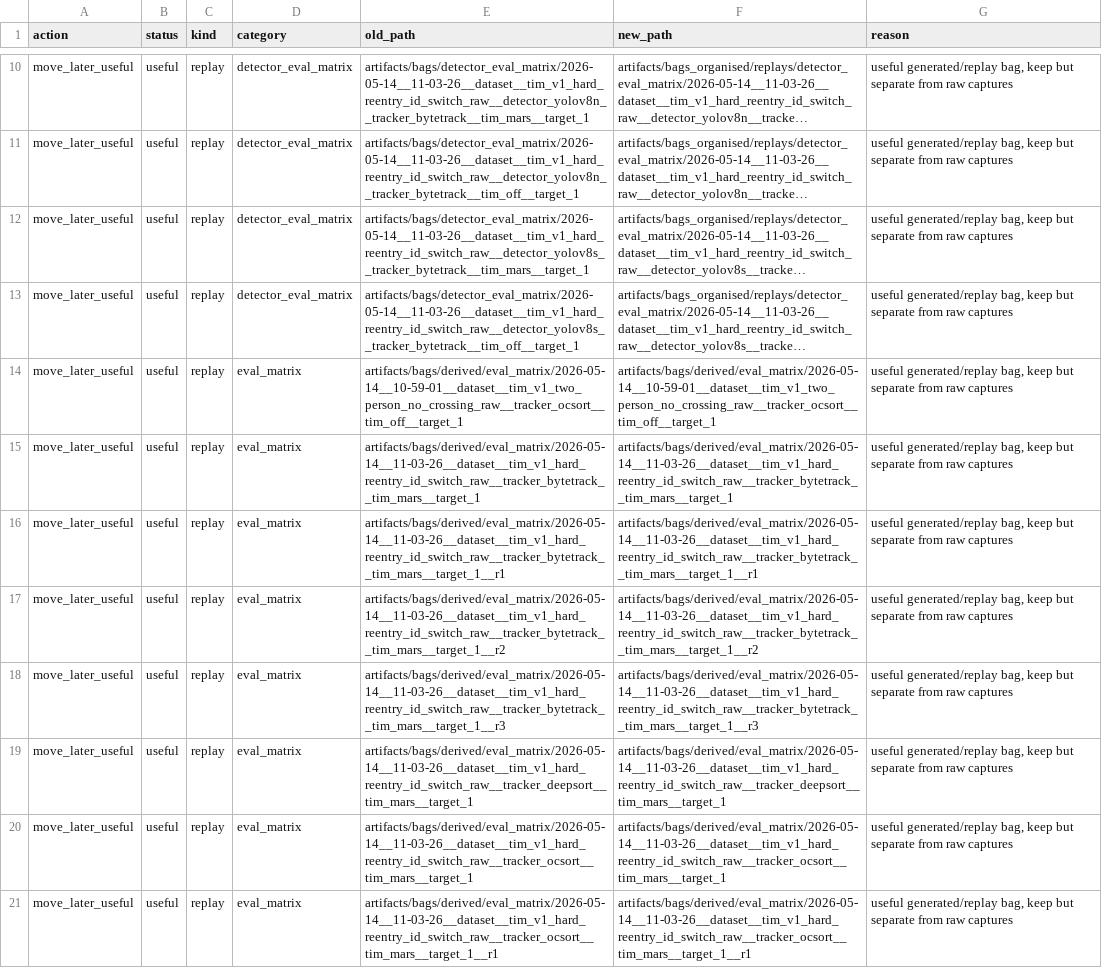
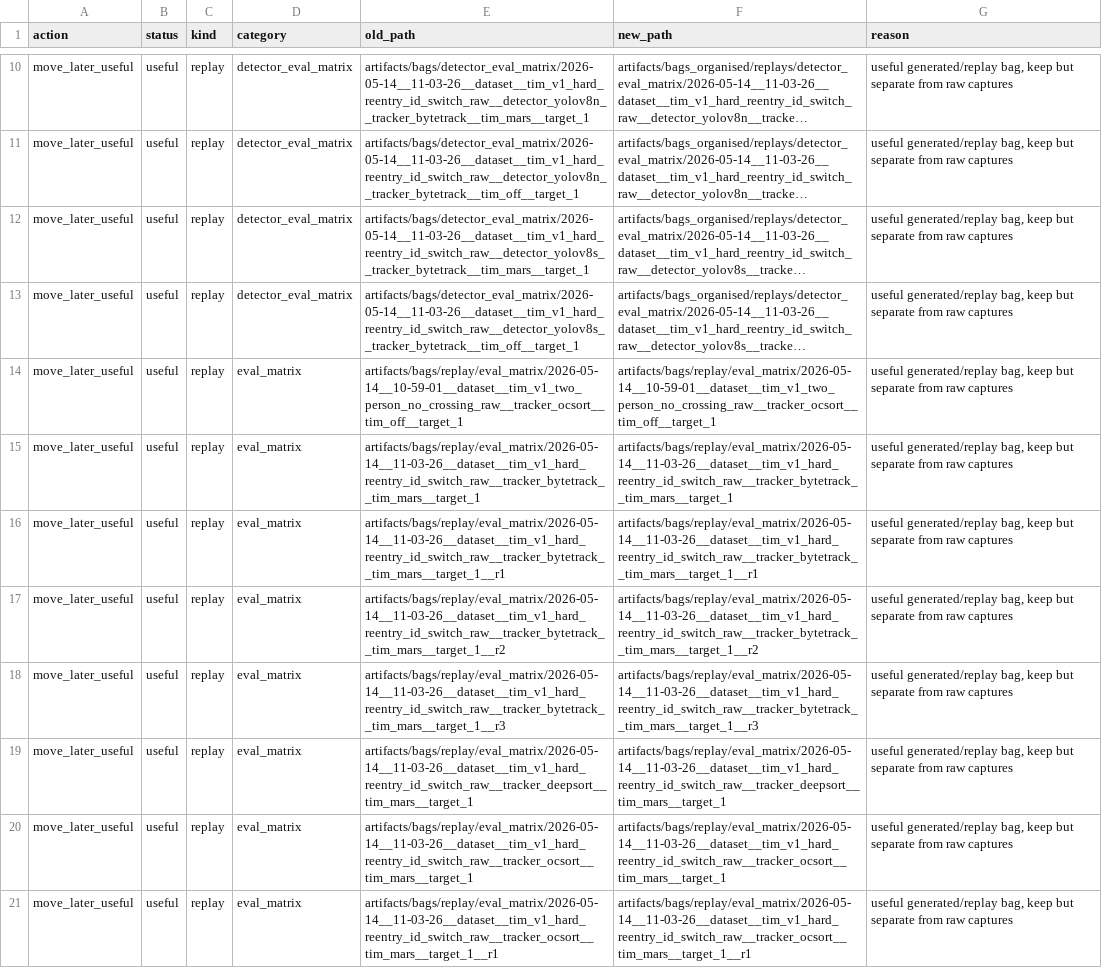
Before and after one commit to FRCTavares/IST-Thesis-Code, a CSV file: docs/data/catalogue/bag_migration_plan.csv, drawn as a sheet; only a part is shown, gaps mark what is left out; long unchanged cells end in …; the diff covers the shown part only; the diff names each change by its address in the sheet, - before the commit and + after, or states it on an @@ line.

```diff
--- a/docs/data/catalogue/bag_migration_plan.csv
+++ b/docs/data/catalogue/bag_migration_plan.csv
-E14 (old_path): artifacts/bags/derived/eval_matrix/2026-05-14__10-59-01__dataset__tim_v1_two_person_no_crossing_raw__tracker_ocsort__tim_off__target_1
+E14 (old_path): artifacts/bags/replay/eval_matrix/2026-05-14__10-59-01__dataset__tim_v1_two_person_no_crossing_raw__tracker_ocsort__tim_off__target_1
-F14 (new_path): artifacts/bags/derived/eval_matrix/2026-05-14__10-59-01__dataset__tim_v1_two_person_no_crossing_raw__tracker_ocsort__tim_off__target_1
+F14 (new_path): artifacts/bags/replay/eval_matrix/2026-05-14__10-59-01__dataset__tim_v1_two_person_no_crossing_raw__tracker_ocsort__tim_off__target_1
-E15 (old_path): artifacts/bags/derived/eval_matrix/2026-05-14__11-03-26__dataset__tim_v1_hard_reentry_id_switch_raw__tracker_bytetrack__tim_mars__target_1
+E15 (old_path): artifacts/bags/replay/eval_matrix/2026-05-14__11-03-26__dataset__tim_v1_hard_reentry_id_switch_raw__tracker_bytetrack__tim_mars__target_1
-F15 (new_path): artifacts/bags/derived/eval_matrix/2026-05-14__11-03-26__dataset__tim_v1_hard_reentry_id_switch_raw__tracker_bytetrack__tim_mars__target_1
+F15 (new_path): artifacts/bags/replay/eval_matrix/2026-05-14__11-03-26__dataset__tim_v1_hard_reentry_id_switch_raw__tracker_bytetrack__tim_mars__target_1
-E16 (old_path): artifacts/bags/derived/eval_matrix/2026-05-14__11-03-26__dataset__tim_v1_hard_reentry_id_switch_raw__tracker_bytetrack__tim_mars__target_1__r1
+E16 (old_path): artifacts/bags/replay/eval_matrix/2026-05-14__11-03-26__dataset__tim_v1_hard_reentry_id_switch_raw__tracker_bytetrack__tim_mars__target_1__r1
-F16 (new_path): artifacts/bags/derived/eval_matrix/2026-05-14__11-03-26__dataset__tim_v1_hard_reentry_id_switch_raw__tracker_bytetrack__tim_mars__target_1__r1
+F16 (new_path): artifacts/bags/replay/eval_matrix/2026-05-14__11-03-26__dataset__tim_v1_hard_reentry_id_switch_raw__tracker_bytetrack__tim_mars__target_1__r1
-E17 (old_path): artifacts/bags/derived/eval_matrix/2026-05-14__11-03-26__dataset__tim_v1_hard_reentry_id_switch_raw__tracker_bytetrack__tim_mars__target_1__r2
+E17 (old_path): artifacts/bags/replay/eval_matrix/2026-05-14__11-03-26__dataset__tim_v1_hard_reentry_id_switch_raw__tracker_bytetrack__tim_mars__target_1__r2
-F17 (new_path): artifacts/bags/derived/eval_matrix/2026-05-14__11-03-26__dataset__tim_v1_hard_reentry_id_switch_raw__tracker_bytetrack__tim_mars__target_1__r2
+F17 (new_path): artifacts/bags/replay/eval_matrix/2026-05-14__11-03-26__dataset__tim_v1_hard_reentry_id_switch_raw__tracker_bytetrack__tim_mars__target_1__r2
-E18 (old_path): artifacts/bags/derived/eval_matrix/2026-05-14__11-03-26__dataset__tim_v1_hard_reentry_id_switch_raw__tracker_bytetrack__tim_mars__target_1__r3
+E18 (old_path): artifacts/bags/replay/eval_matrix/2026-05-14__11-03-26__dataset__tim_v1_hard_reentry_id_switch_raw__tracker_bytetrack__tim_mars__target_1__r3
-F18 (new_path): artifacts/bags/derived/eval_matrix/2026-05-14__11-03-26__dataset__tim_v1_hard_reentry_id_switch_raw__tracker_bytetrack__tim_mars__target_1__r3
+F18 (new_path): artifacts/bags/replay/eval_matrix/2026-05-14__11-03-26__dataset__tim_v1_hard_reentry_id_switch_raw__tracker_bytetrack__tim_mars__target_1__r3
-E19 (old_path): artifacts/bags/derived/eval_matrix/2026-05-14__11-03-26__dataset__tim_v1_hard_reentry_id_switch_raw__tracker_deepsort__tim_mars__target_1
+E19 (old_path): artifacts/bags/replay/eval_matrix/2026-05-14__11-03-26__dataset__tim_v1_hard_reentry_id_switch_raw__tracker_deepsort__tim_mars__target_1
-F19 (new_path): artifacts/bags/derived/eval_matrix/2026-05-14__11-03-26__dataset__tim_v1_hard_reentry_id_switch_raw__tracker_deepsort__tim_mars__target_1
+F19 (new_path): artifacts/bags/replay/eval_matrix/2026-05-14__11-03-26__dataset__tim_v1_hard_reentry_id_switch_raw__tracker_deepsort__tim_mars__target_1
-E20 (old_path): artifacts/bags/derived/eval_matrix/2026-05-14__11-03-26__dataset__tim_v1_hard_reentry_id_switch_raw__tracker_ocsort__tim_mars__target_1
+E20 (old_path): artifacts/bags/replay/eval_matrix/2026-05-14__11-03-26__dataset__tim_v1_hard_reentry_id_switch_raw__tracker_ocsort__tim_mars__target_1
-F20 (new_path): artifacts/bags/derived/eval_matrix/2026-05-14__11-03-26__dataset__tim_v1_hard_reentry_id_switch_raw__tracker_ocsort__tim_mars__target_1
+F20 (new_path): artifacts/bags/replay/eval_matrix/2026-05-14__11-03-26__dataset__tim_v1_hard_reentry_id_switch_raw__tracker_ocsort__tim_mars__target_1
-E21 (old_path): artifacts/bags/derived/eval_matrix/2026-05-14__11-03-26__dataset__tim_v1_hard_reentry_id_switch_raw__tracker_ocsort__tim_mars__target_1__r1
+E21 (old_path): artifacts/bags/replay/eval_matrix/2026-05-14__11-03-26__dataset__tim_v1_hard_reentry_id_switch_raw__tracker_ocsort__tim_mars__target_1__r1
-F21 (new_path): artifacts/bags/derived/eval_matrix/2026-05-14__11-03-26__dataset__tim_v1_hard_reentry_id_switch_raw__tracker_ocsort__tim_mars__target_1__r1
+F21 (new_path): artifacts/bags/replay/eval_matrix/2026-05-14__11-03-26__dataset__tim_v1_hard_reentry_id_switch_raw__tracker_ocsort__tim_mars__target_1__r1
```
Also changed, not shown: 22 edited cells elsewhere in this file, docs/data/catalogue/bags_originals_derived_manifest.csv, docs/data/catalogue/soft_trash_manifest.csv, 16 other files.
